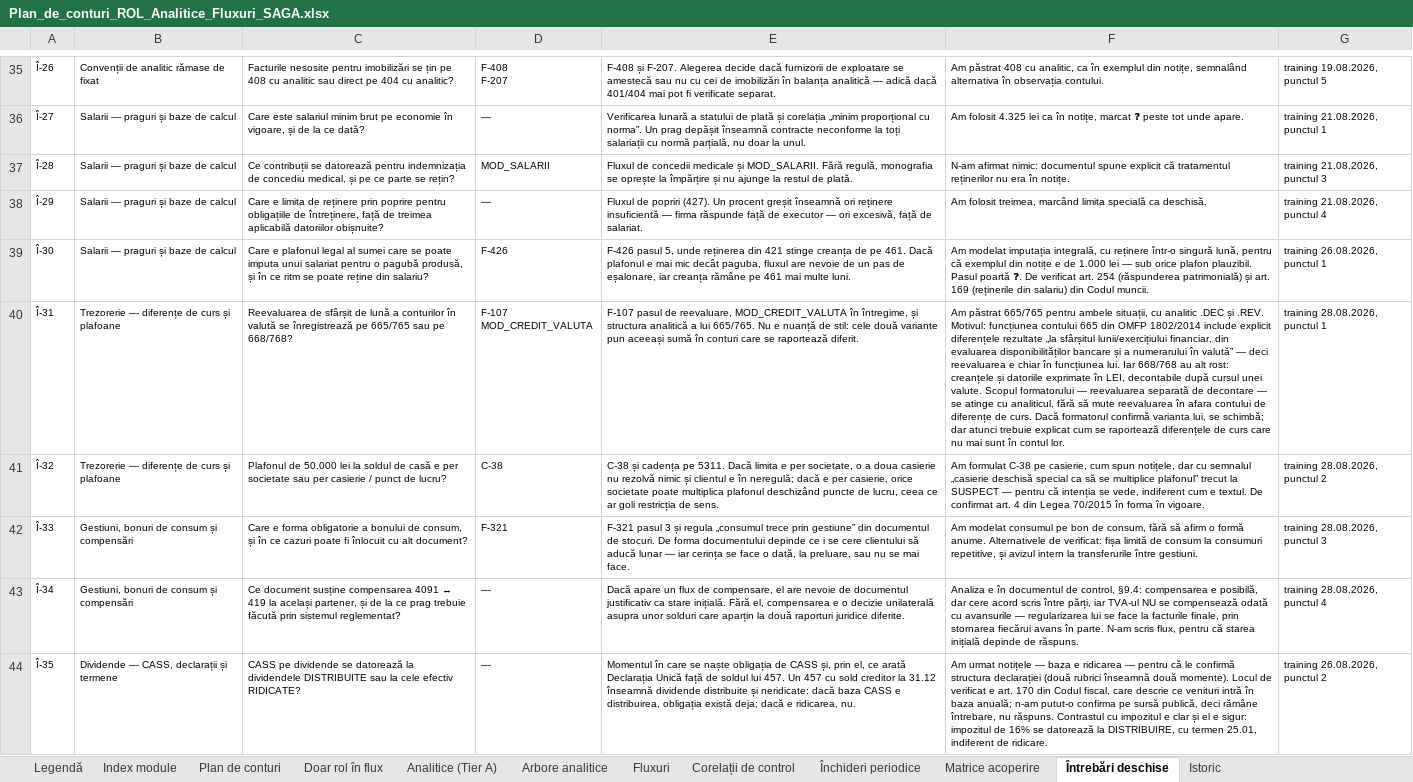
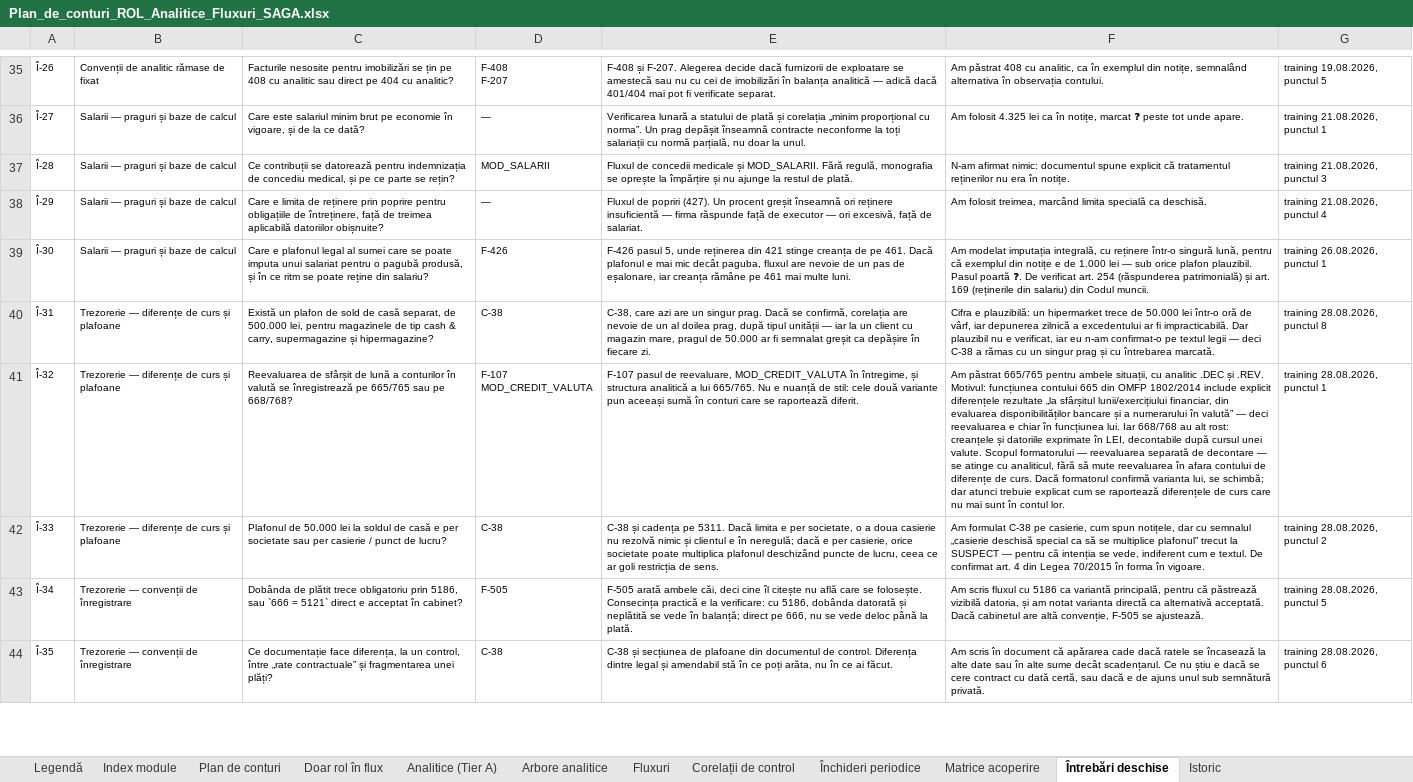
Before and after one commit to lucapaguroidea-ops/9LIFE_CURSCONTA, an Excel workbook: dist/Plan_de_conturi_ROL_Analitice_Fluxuri_SAGA.xlsx, sheet Întrebări deschise, drawn as a sheet; only a part is shown, gaps mark what is left out; values as stored, in another font and other column widths than the file's, no borders; ↵ is a line break in a cell; the diff covers the shown part only; the diff names each change by its address in the sheet, - before the commit and + after, or states it on an @@ line.

```diff
--- a/dist/Plan_de_conturi_ROL_Analitice_Fluxuri_SAGA.xlsx (sheet Întrebări deschise)
+++ b/dist/Plan_de_conturi_ROL_Analitice_Fluxuri_SAGA.xlsx (sheet Întrebări deschise)
-C40: Reevaluarea de sfârșit de lună a conturilor în valută se înregistrează pe 665/765 sau pe 668/768?
+C40: Există un plafon de sold de casă separat, de 500.000 lei, pentru magazinele de tip cash & carry, supermagazine și hipermagazine?
-D40: F-107 ↵ MOD_CREDIT_VALUTA
+D40: C-38
-E40: F-107 pasul de reevaluare, MOD_CREDIT_VALUTA în întregime, și structura analitică a lui 665/765. Nu e nuanță de stil: cele două variante pun aceeași sumă în conturi care se raportează diferit.
+E40: C-38, care azi are un singur prag. Dacă se confirmă, corelația are nevoie de un al doilea prag, după tipul unității — iar la un client cu magazin mare, pragul de 50.000 ar fi semnalat greșit ca depășire în fiecare zi.
-F40: Am păstrat 665/765 pentru ambele situații, cu analitic .DEC și .REV. Motivul: funcțiunea contului 665 din OMFP 1802/2014 include explicit diferențele rezultate „la sfârșitul lunii/exercițiului financiar, din evaluarea disponibilităților bancare și a numerarului în valută” — deci reevaluarea e chiar în funcțiunea lui. Iar 668/768 au alt rost: creanțele și datoriile exprimate în LEI, decontabile după cursul unei valute. Scopul formatorului — reevaluarea separată de decontare — se atinge cu analiticul, fără să mute reevaluarea în afara contului de diferențe de curs. Dacă formatorul confirmă varianta lui, se schimbă; dar atunci trebuie explicat cum se raportează diferențele de curs care nu mai sunt în contul lor.
+F40: Cifra e plauzibilă: un hipermarket trece de 50.000 lei într-o oră de vârf, iar depunerea zilnică a excedentului ar fi impracticabilă. Dar plauzibil nu e verificat, iar eu n-am confirmat-o pe textul legii — deci C-38 a rămas cu un singur prag și cu întrebarea marcată.
-G40: training 28.08.2026, punctul 1
+G40: training 28.08.2026, punctul 8
-C41: Plafonul de 50.000 lei la soldul de casă e per societate sau per casierie / punct de lucru?
+C41: Reevaluarea de sfârșit de lună a conturilor în valută se înregistrează pe 665/765 sau pe 668/768?
-D41: C-38
+D41: F-107 ↵ MOD_CREDIT_VALUTA
-E41: C-38 și cadența pe 5311. Dacă limita e per societate, o a doua casierie nu rezolvă nimic și clientul e în neregulă; dacă e per casierie, orice societate poate multiplica plafonul deschizând puncte de lucru, ceea ce ar goli restricția de sens.
+E41: F-107 pasul de reevaluare, MOD_CREDIT_VALUTA în întregime, și structura analitică a lui 665/765. Nu e nuanță de stil: cele două variante pun aceeași sumă în conturi care se raportează diferit.
-F41: Am formulat C-38 pe casierie, cum spun notițele, dar cu semnalul „casierie deschisă special ca să se multiplice plafonul” trecut la SUSPECT — pentru că intenția se vede, indiferent cum e textul. De confirmat art. 4 din Legea 70/2015 în forma în vigoare.
+F41: Am păstrat 665/765 pentru ambele situații, cu analitic .DEC și .REV. Motivul: funcțiunea contului 665 din OMFP 1802/2014 include explicit diferențele rezultate „la sfârșitul lunii/exercițiului financiar, din evaluarea disponibilităților bancare și a numerarului în valută” — deci reevaluarea e chiar în funcțiunea lui. Iar 668/768 au alt rost: creanțele și datoriile exprimate în LEI, decontabile după cursul unei valute. Scopul formatorului — reevaluarea separată de decontare — se atinge cu analiticul, fără să mute reevaluarea în afara contului de diferențe de curs. Dacă formatorul confirmă varianta lui, se schimbă; dar atunci trebuie explicat cum se raportează diferențele de curs care nu mai sunt în contul lor.
-G41: training 28.08.2026, punctul 2
+G41: training 28.08.2026, punctul 1
-B42: Gestiuni, bonuri de consum și compensări
+B42: Trezorerie — diferențe de curs și plafoane
-C42: Care e forma obligatorie a bonului de consum, și în ce cazuri poate fi înlocuit cu alt document?
+C42: Plafonul de 50.000 lei la soldul de casă e per societate sau per casierie / punct de lucru?
-D42: F-321
+D42: C-38
-E42: F-321 pasul 3 și regula „consumul trece prin gestiune” din documentul de stocuri. De forma documentului depinde ce i se cere clientului să aducă lunar — iar cerința se face o dată, la preluare, sau nu se mai face.
+E42: C-38 și cadența pe 5311. Dacă limita e per societate, o a doua casierie nu rezolvă nimic și clientul e în neregulă; dacă e per casierie, orice societate poate multiplica plafonul deschizând puncte de lucru, ceea ce ar goli restricția de sens.
-F42: Am modelat consumul pe bon de consum, fără să afirm o formă anume. Alternativele de verificat: fișa limită de consum la consumuri repetitive, și avizul intern la transferurile între gestiuni.
+F42: Am formulat C-38 pe casierie, cum spun notițele, dar cu semnalul „casierie deschisă special ca să se multiplice plafonul” trecut la SUSPECT — pentru că intenția se vede, indiferent cum e textul. De confirmat art. 4 din Legea 70/2015 în forma în vigoare.
-G42: training 28.08.2026, punctul 3
+G42: training 28.08.2026, punctul 2
-B43: Gestiuni, bonuri de consum și compensări
+B43: Trezorerie — convenții de înregistrare
-C43: Ce document susține compensarea 4091 ↔ 419 la același partener, și de la ce prag trebuie făcută prin sistemul reglementat?
+C43: Dobânda de plătit trece obligatoriu prin 5186, sau `666 = 5121` direct e acceptat în cabinet?
-D43: —
+D43: F-505
-E43: Dacă apare un flux de compensare, el are nevoie de documentul justificativ ca stare inițială. Fără el, compensarea e o decizie unilaterală asupra unor solduri care aparțin la două raporturi juridice diferite.
+E43: F-505 arată ambele căi, deci cine îl citește nu află care se folosește. Consecința practică e la verificare: cu 5186, dobânda datorată și neplătită se vede în balanță; direct pe 666, nu se vede deloc până la plată.
-F43: Analiza e în documentul de control, §9.4: compensarea e posibilă, dar cere acord scris între părți, iar TVA-ul NU se compensează odată cu avansurile — regularizarea lui se face la facturile finale, prin stornarea fiecărui avans în parte. N-am scris flux, pentru că starea inițială depinde de răspuns.
+F43: Am scris fluxul cu 5186 ca variantă principală, pentru că păstrează vizibilă datoria, și am notat varianta directă ca alternativă acceptată. Dacă cabinetul are altă convenție, F-505 se ajustează.
-G43: training 28.08.2026, punctul 4
+G43: training 28.08.2026, punctul 5
-B44: Dividende — CASS, declarații și termene
+B44: Trezorerie — convenții de înregistrare
-C44: CASS pe dividende se datorează la dividendele DISTRIBUITE sau la cele efectiv RIDICATE?
+C44: Ce documentație face diferența, la un control, între „rate contractuale” și fragmentarea unei plăți?
-D44: —
+D44: C-38
-E44: Momentul în care se naște obligația de CASS și, prin el, ce arată Declarația Unică față de soldul lui 457. Un 457 cu sold creditor la 31.12 înseamnă dividende distribuite și neridicate: dacă baza CASS e distribuirea, obligația există deja; dacă e ridicarea, nu.
+E44: C-38 și secțiunea de plafoane din documentul de control. Diferența dintre legal și amendabil stă în ce poți arăta, nu în ce ai făcut.
-F44: Am urmat notițele — baza e ridicarea — pentru că le confirmă structura declarației (două rubrici înseamnă două momente). Locul de verificat e art. 170 din Codul fiscal, care descrie ce venituri intră în baza anuală; n-am putut-o confirma pe sursă publică, deci rămâne întrebare, nu răspuns. Contrastul cu impozitul e clar și el e sigur: impozitul de 16% se datorează la DISTRIBUIRE, cu termen 25.01, indiferent de ridicare.
+F44: Am scris în document că apărarea cade dacă ratele se încasează la alte date sau în alte sume decât scadențarul. Ce nu știu e dacă se cere contract cu dată certă, sau dacă e de ajuns unul sub semnătură privată.
-G44: training 26.08.2026, punctul 2
+G44: training 28.08.2026, punctul 6
```
Also changed, not shown: 5 added rows and 28 edited cells elsewhere in this sheet, sheet Plan de conturi, sheet Fluxuri, sheet Corelații de control, sheet Legendă, dist/Module_Declarative_Fluxuri.xlsx, dist/pachet/1-plan-de-conturi.xlsx, 25 other files.
